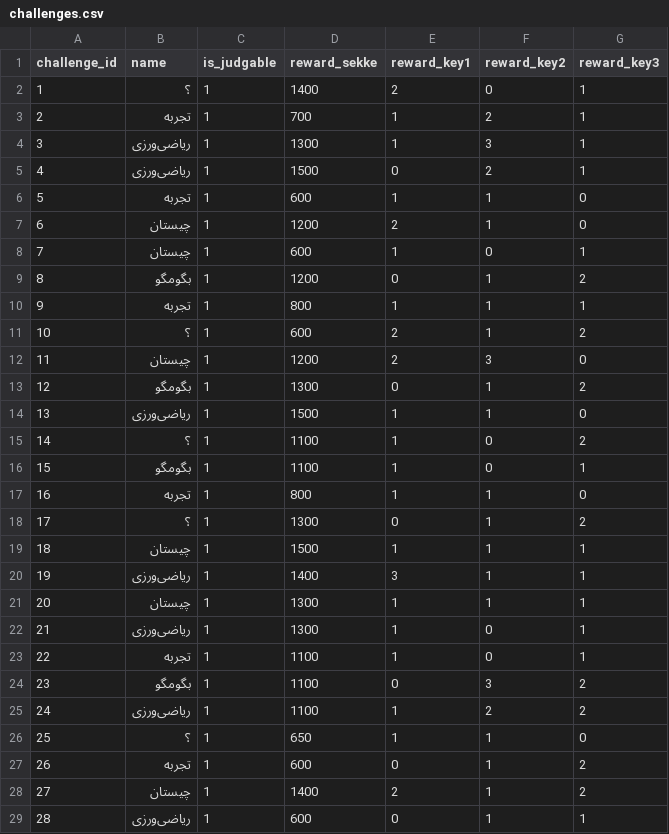
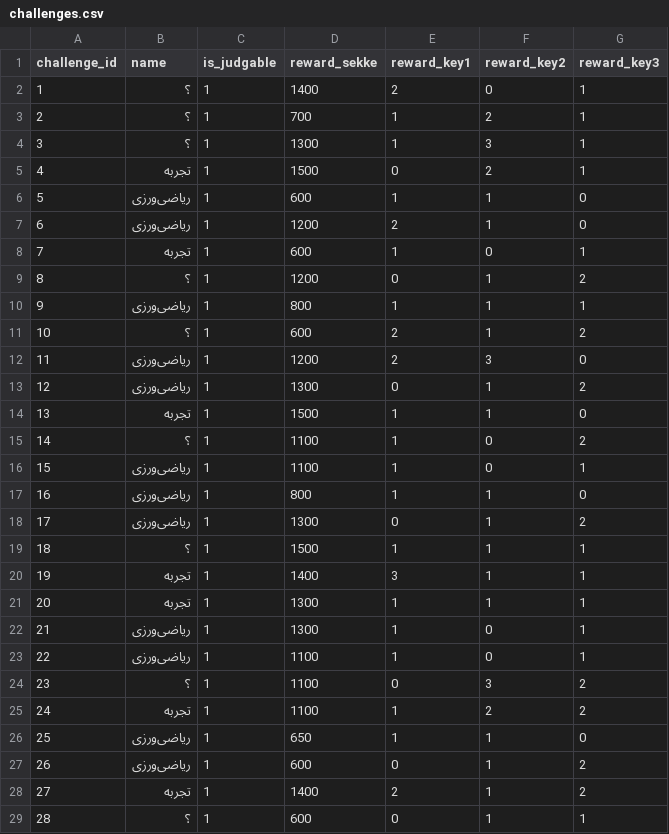
Before and after one commit to Rastaiha/KabaramadalaPeste, a CSV file: kabaramadalapeste/initial_data/challenges.csv, drawn as a sheet; only a part is shown; the diff covers the shown part only.

Commit message:
Change island & challenge files for new round

```diff
--- a/kabaramadalapeste/initial_data/challenges.csv
+++ b/kabaramadalapeste/initial_data/challenges.csv
@@ -2,28 +2,28 @@ challenge_id,name,is_judgable,reward_sekke,reward_key1,reward_key2,reward_key3
 1,؟,1,1400,2,0,1
-2,تجربه,1,700,1,2,1
-3,ریاضی‌ورزی,1,1300,1,3,1
-4,ریاضی‌ورزی,1,1500,0,2,1
-5,تجربه,1,600,1,1,0
-6,چیستان,1,1200,2,1,0
-7,چیستان,1,600,1,0,1
-8,بگومگو,1,1200,0,1,2
-9,تجربه,1,800,1,1,1
+2,؟,1,700,1,2,1
+3,؟,1,1300,1,3,1
+4,تجربه,1,1500,0,2,1
+5,ریاضی‌ورزی,1,600,1,1,0
+6,ریاضی‌ورزی,1,1200,2,1,0
+7,تجربه,1,600,1,0,1
+8,؟,1,1200,0,1,2
+9,ریاضی‌ورزی,1,800,1,1,1
 10,؟,1,600,2,1,2
-11,چیستان,1,1200,2,3,0
-12,بگومگو,1,1300,0,1,2
-13,ریاضی‌‌ورزی,1,1500,1,1,0
+11,ریاضی‌ورزی,1,1200,2,3,0
+12,ریاضی‌ورزی,1,1300,0,1,2
+13,تجربه,1,1500,1,1,0
 14,؟,1,1100,1,0,2
-15,بگومگو,1,1100,1,0,1
-16,تجربه,1,800,1,1,0
-17,؟,1,1300,0,1,2
-18,چیستان,1,1500,1,1,1
-19,ریاضی‌ورزی,1,1400,3,1,1
-20,چیستان,1,1300,1,1,1
+15,ریاضی‌ورزی,1,1100,1,0,1
+16,ریاضی‌ورزی,1,800,1,1,0
+17,ریاضی‌ورزی,1,1300,0,1,2
+18,؟,1,1500,1,1,1
+19,تجربه,1,1400,3,1,1
+20,تجربه,1,1300,1,1,1
 21,ریاضی‌ورزی,1,1300,1,0,1
-22,تجربه,1,1100,1,0,1
-23,بگومگو,1,1100,0,3,2
-24,ریاضی‌ورزی,1,1100,1,2,2
-25,؟,1,650,1,1,0
-26,تجربه,1,600,0,1,2
-27,چیستان,1,1400,2,1,2
-28,ریاضی‌ورزی,1,600,0,1,1
+22,ریاضی‌ورزی,1,1100,1,0,1
+23,؟,1,1100,0,3,2
+24,تجربه,1,1100,1,2,2
+25,ریاضی‌ورزی,1,650,1,1,0
+26,ریاضی‌ورزی,1,600,0,1,2
+27,تجربه,1,1400,2,1,2
+28,؟,1,600,0,1,1
```
Also changed, not shown: 4 edited cells elsewhere in this file, kabaramadalapeste/initial_data/islands.csv.
